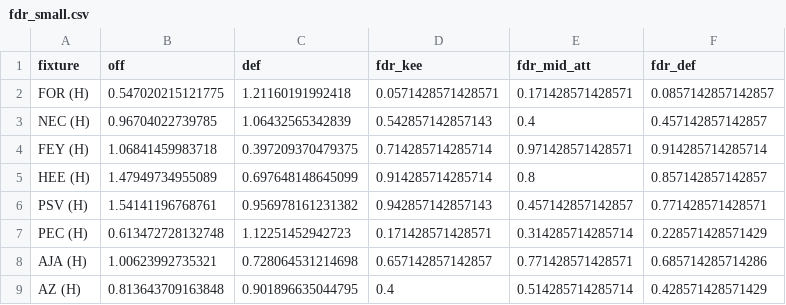
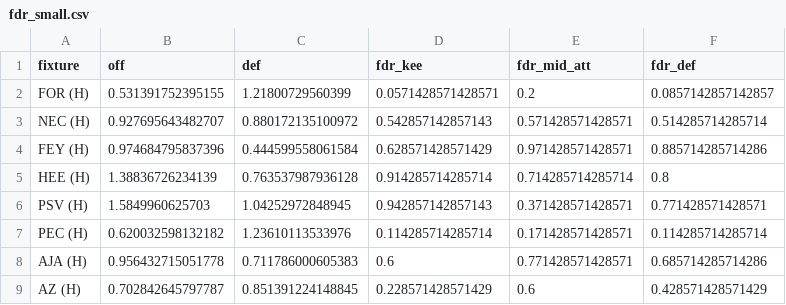
Before and after one commit to mikvanwell/eredivisie-analyst, a CSV file: fdr_small.csv, drawn as a sheet; only a part is shown; the diff covers the shown part only.

```diff
--- a/fdr_small.csv
+++ b/fdr_small.csv
@@ -1,9 +1,9 @@
 "fixture","off","def","fdr_kee","fdr_mid_att","fdr_def"
-"FOR (H)",0.547020215121775,1.21160191992418,0.0571428571428571,0.171428571428571,0.0857142857142857
-"NEC (H)",0.96704022739785,1.06432565342839,0.542857142857143,0.4,0.457142857142857
-"FEY (H)",1.06841459983718,0.397209370479375,0.714285714285714,0.971428571428571,0.914285714285714
-"HEE (H)",1.47949734955089,0.697648148645099,0.914285714285714,0.8,0.857142857142857
-"PSV (H)",1.54141196768761,0.956978161231382,0.942857142857143,0.457142857142857,0.771428571428571
-"PEC (H)",0.613472728132748,1.12251452942723,0.171428571428571,0.314285714285714,0.228571428571429
-"AJA (H)",1.00623992735321,0.728064531214698,0.657142857142857,0.771428571428571,0.685714285714286
-"AZ (H)",0.813643709163848,0.901896635044795,0.4,0.514285714285714,0.428571428571429
+"FOR (H)",0.531391752395155,1.21800729560399,0.0571428571428571,0.2,0.0857142857142857
+"NEC (H)",0.927695643482707,0.880172135100972,0.542857142857143,0.571428571428571,0.514285714285714
+"FEY (H)",0.974684795837396,0.444599558061584,0.628571428571429,0.971428571428571,0.885714285714286
+"HEE (H)",1.38836726234139,0.763537987936128,0.914285714285714,0.714285714285714,0.8
+"PSV (H)",1.5849960625703,1.04252972848945,0.942857142857143,0.371428571428571,0.771428571428571
+"PEC (H)",0.620032598132182,1.23610113533976,0.114285714285714,0.171428571428571,0.114285714285714
+"AJA (H)",0.956432715051778,0.711786000605383,0.6,0.771428571428571,0.685714285714286
+"AZ (H)",0.702842645797787,0.851391224148845,0.228571428571429,0.6,0.428571428571429
```
Also changed, not shown: 110 edited cells elsewhere in this file, expected_adj_standings.csv, expected_np_standings.csv, 4 other files.
